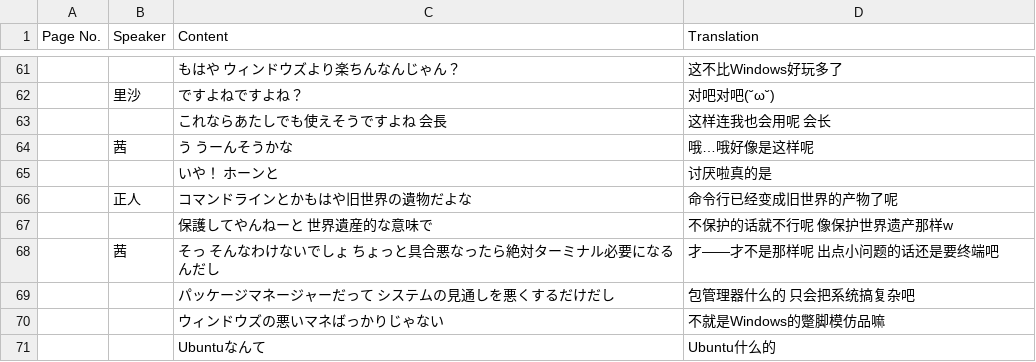
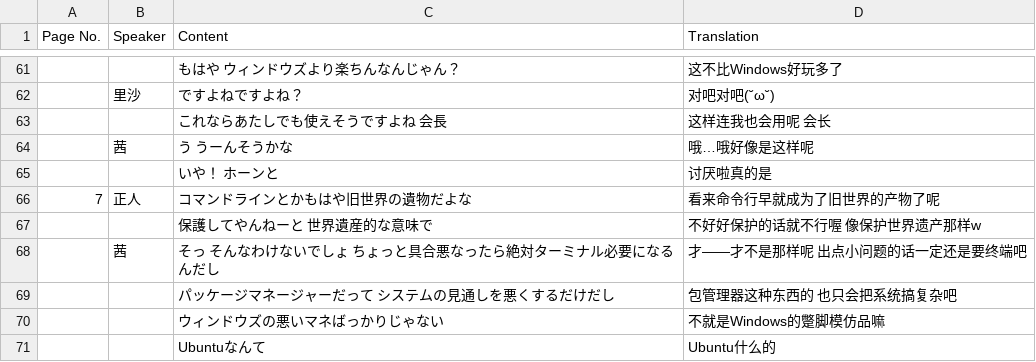
Before and after one commit to notch1p/ubunchu-chinese, a CSV file: chapters/ch01/transcript.csv, drawn as a sheet; only a part is shown, gaps mark what is left out; the diff covers the shown part only.

Commit message:
finish ch01 translation as well as improving some of them

```diff
--- a/chapters/ch01/transcript.csv
+++ b/chapters/ch01/transcript.csv
@@ -66,4 +66,4 @@
-,正人,コマンドラインとかもはや旧世界の遺物だよな,命令行已经变成旧世界的产物了呢,
-,,保護してやんねーと 世界遺産的な意味で,不保护的话就不行呢 像保护世界遗产那样w,
-,茜,そっ そんなわけないでしょ ちょっと具合悪なったら絶対ターミナル必要になるんだし,才——才不是那样呢 出点小问题的话还是要终端吧,
-,,パッケージマネージャーだって システムの見通しを悪くするだけだし,包管理器什么的 只会把系统搞复杂吧,
+7,正人,コマンドラインとかもはや旧世界の遺物だよな,看来命令行早就成为了旧世界的产物了呢
+,,保護してやんねーと 世界遺産的な意味で,不好好保护的话就不行喔 像保护世界遗产那样w
+,茜,そっ そんなわけないでしょ ちょっと具合悪なったら絶対ターミナル必要になるんだし,才——才不是那样呢 出点小问题的话一定还是要终端吧
+,,パッケージマネージャーだって システムの見通しを悪くするだけだし,包管理器这种东西的 也只会把系统搞复杂吧
```
Also changed, not shown: 8 edited cells elsewhere in this file, 11 other files.
